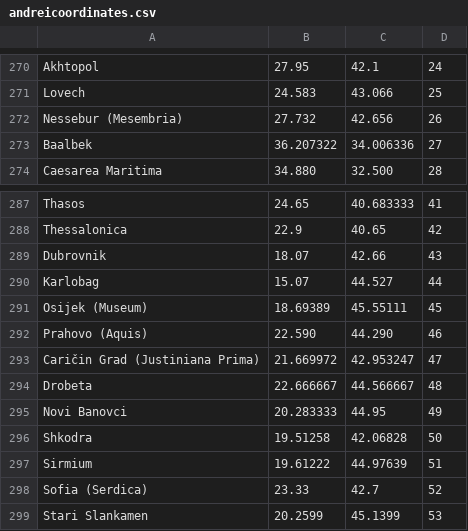
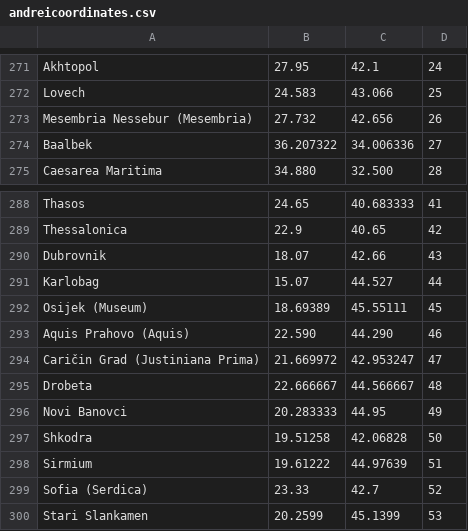
Before and after one commit to leemordechai/FLAME, a CSV file: andreicoordinates.csv, drawn as a sheet; only a part is shown, gaps mark what is left out; the diff covers the shown part only.

```diff
--- a/andreicoordinates.csv
+++ b/andreicoordinates.csv
@@ -271,3 +272,3 @@ Akhtopol,27.95,42.1,24
 Lovech,24.583,43.066,25
-Nessebur (Mesembria),27.732,42.656,26
+Mesembria Nessebur (Mesembria),27.732,42.656,26
 Baalbek,36.207322,34.006336,27
@@ -291,3 +292,3 @@ Karlobag,15.07,44.527,44
 Osijek (Museum),18.69389,45.55111,45
-Prahovo (Aquis),22.590,44.290,46
+Aquis Prahovo (Aquis),22.590,44.290,46
 Caričin Grad (Justiniana Prima),21.669972,42.953247,47
```
Also changed, not shown: 41 added rows and 7 edited cells elsewhere in this file, 1 other file.
